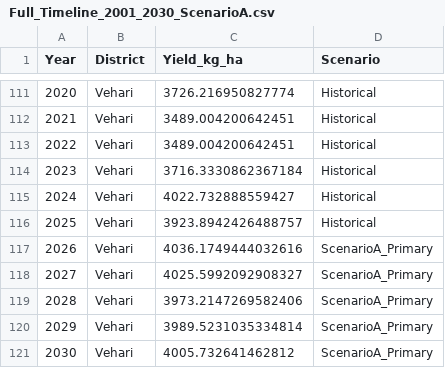
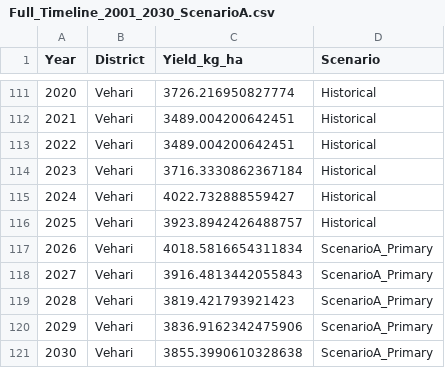
Before and after one commit to ahsaan786/wheat-yield-prediction-multan, a CSV file: wheat-yield-prediction/Data/Full_Timeline_2001_2030_ScenarioA.csv, drawn as a sheet; only a part is shown, gaps mark what is left out; the diff covers the shown part only.

```diff
--- a/wheat-yield-prediction/Data/Full_Timeline_2001_2030_ScenarioA.csv
+++ b/wheat-yield-prediction/Data/Full_Timeline_2001_2030_ScenarioA.csv
@@ -116,6 +116,6 @@ Year,District,Yield_kg_ha,Scenario
 2025,Vehari,3923.8942426488757,Historical
-2026,Vehari,4036.1749444032616,ScenarioA_Primary
-2027,Vehari,4025.5992092908327,ScenarioA_Primary
-2028,Vehari,3973.2147269582406,ScenarioA_Primary
-2029,Vehari,3989.5231035334814,ScenarioA_Primary
-2030,Vehari,4005.732641462812,ScenarioA_Primary
+2026,Vehari,4018.5816654311834,ScenarioA_Primary
+2027,Vehari,3916.4813442055843,ScenarioA_Primary
+2028,Vehari,3819.421793921423,ScenarioA_Primary
+2029,Vehari,3836.9162342475906,ScenarioA_Primary
+2030,Vehari,3855.3990610328638,ScenarioA_Primary
```
Also changed, not shown: 15 edited cells elsewhere in this file, wheat-yield-prediction/Data/Forecast_ScenarioA_Primary.csv, wheat-yield-prediction/Data/Forecast_ScenarioB_Reference.csv, 1 other file.
